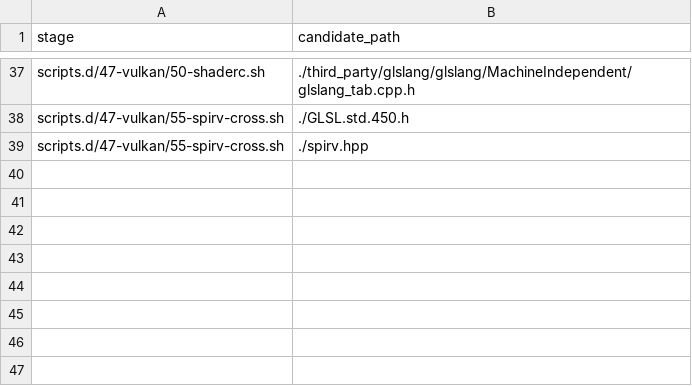
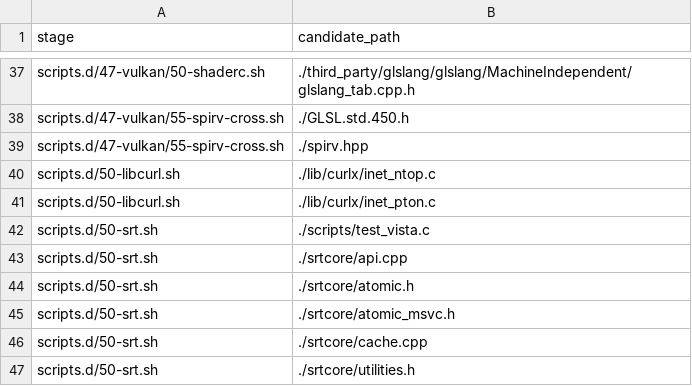
Before and after one commit to seabAu/Splicr, a TSV file: packaging/windows/ffmpeg-source-license-extra-paths.tsv, drawn as a sheet; only a part is shown, gaps mark what is left out.

```diff
--- a/packaging/windows/ffmpeg-source-license-extra-paths.tsv
+++ b/packaging/windows/ffmpeg-source-license-extra-paths.tsv
@@ -39 +39,9 @@ scripts.d/47-vulkan/55-spirv-cross.sh	./GLSL.std.450.h
 scripts.d/47-vulkan/55-spirv-cross.sh	./spirv.hpp
+scripts.d/50-libcurl.sh	./lib/curlx/inet_ntop.c
+scripts.d/50-libcurl.sh	./lib/curlx/inet_pton.c
+scripts.d/50-srt.sh	./scripts/test_vista.c
+scripts.d/50-srt.sh	./srtcore/api.cpp
+scripts.d/50-srt.sh	./srtcore/atomic.h
+scripts.d/50-srt.sh	./srtcore/atomic_msvc.h
+scripts.d/50-srt.sh	./srtcore/cache.cpp
+scripts.d/50-srt.sh	./srtcore/utilities.h
```
Also changed, not shown: packaging/windows/ffmpeg-packaged-license-files.tsv, packaging/windows/ffmpeg-source-license-review.tsv, 5 other files.
